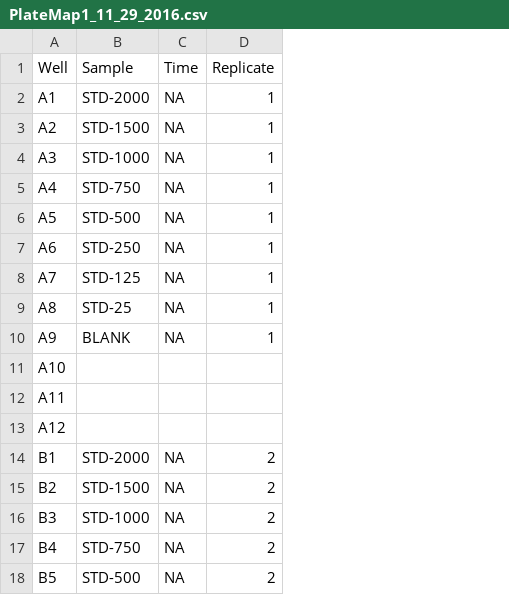
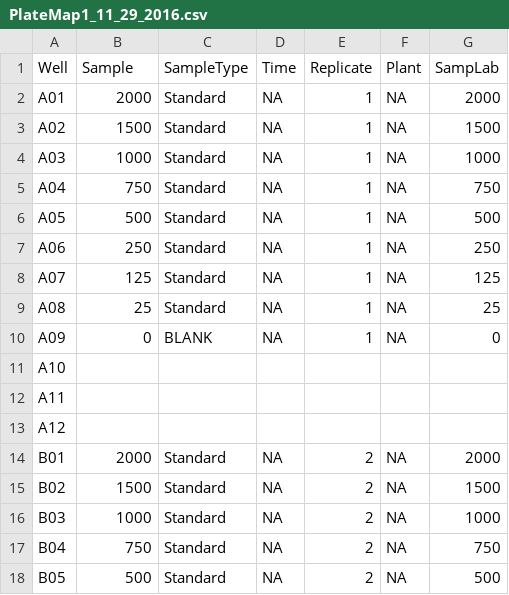
Before and after one commit to chandra-jack/Bioc_Methods_Paper, a CSV file: ProteinQuantification/PlateMap1_11_29_2016.csv, drawn as a sheet; only a part is shown; the diff covers the shown part only; the diff names each change by its address in the sheet, - before the commit and + after, or states it on an @@ line.

```diff
--- a/ProteinQuantification/PlateMap1_11_29_2016.csv
+++ b/ProteinQuantification/PlateMap1_11_29_2016.csv
+column C (SampleType), rows 2-18: Standard | Standard | Standard | Standard | Standard | Standard | Standard | Standard | BLANK |  |  |  | Standard | Standard | Standard | Standard | Standard
+column F (Plant), rows 2-18: NA | NA | NA | NA | NA | NA | NA | NA | NA |  |  |  | NA | NA | NA | NA | NA
+column G (SampLab), rows 2-18: 2000 | 1500 | 1000 | 750 | 500 | 250 | 125 | 25 | 0 |  |  |  | 2000 | 1500 | 1000 | 750 | 500
-A2 (Well): A1
+A2 (Well): A01
-B2 (Sample): STD-2000
+B2 (Sample): 2000
-A3 (Well): A2
+A3 (Well): A02
-B3 (Sample): STD-1500
+B3 (Sample): 1500
-A4 (Well): A3
+A4 (Well): A03
-B4 (Sample): STD-1000
+B4 (Sample): 1000
-A5 (Well): A4
+A5 (Well): A04
-B5 (Sample): STD-750
+B5 (Sample): 750
-A6 (Well): A5
+A6 (Well): A05
-B6 (Sample): STD-500
+B6 (Sample): 500
-A7 (Well): A6
+A7 (Well): A06
-B7 (Sample): STD-250
+B7 (Sample): 250
-A8 (Well): A7
+A8 (Well): A07
-B8 (Sample): STD-125
+B8 (Sample): 125
-A9 (Well): A8
+A9 (Well): A08
-B9 (Sample): STD-25
+B9 (Sample): 25
-A10 (Well): A9
+A10 (Well): A09
-B10 (Sample): BLANK
+B10 (Sample): 0
-A14 (Well): B1
+A14 (Well): B01
-B14 (Sample): STD-2000
+B14 (Sample): 2000
-A15 (Well): B2
+A15 (Well): B02
-B15 (Sample): STD-1500
+B15 (Sample): 1500
-A16 (Well): B3
+A16 (Well): B03
-B16 (Sample): STD-1000
+B16 (Sample): 1000
-A17 (Well): B4
+A17 (Well): B04
-B17 (Sample): STD-750
+B17 (Sample): 750
-A18 (Well): B5
+A18 (Well): B05
-B18 (Sample): STD-500
+B18 (Sample): 500
```
Also changed, not shown: 131 edited cells elsewhere in this file, Malondialdehyde/MDA_PlateMap_12_1_2016.csv, ProteinQuantification/PlateMap2_11_29_2016.csv, 17 other files.
